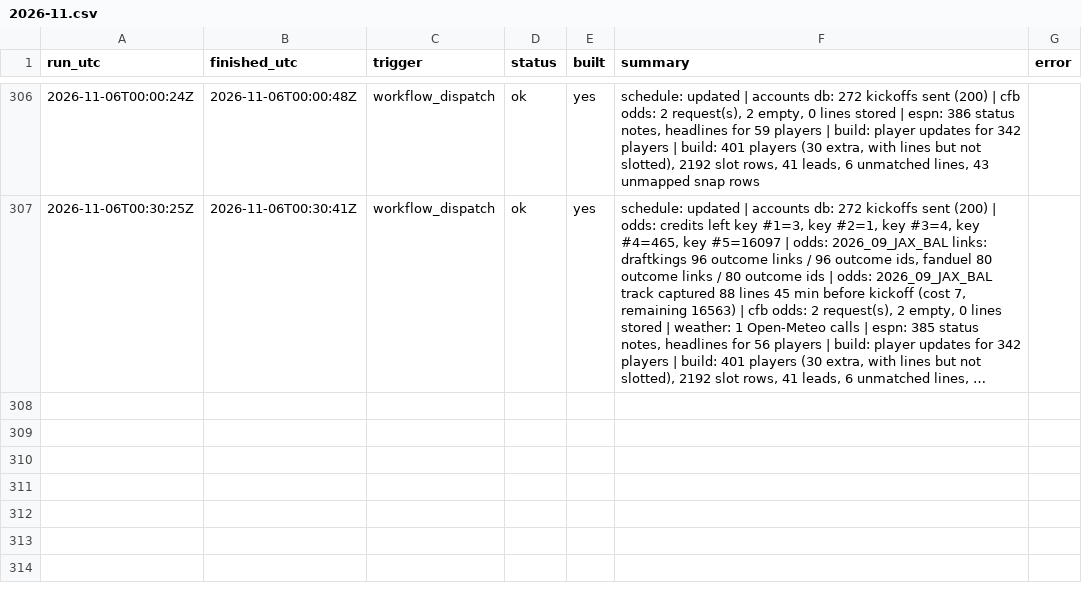
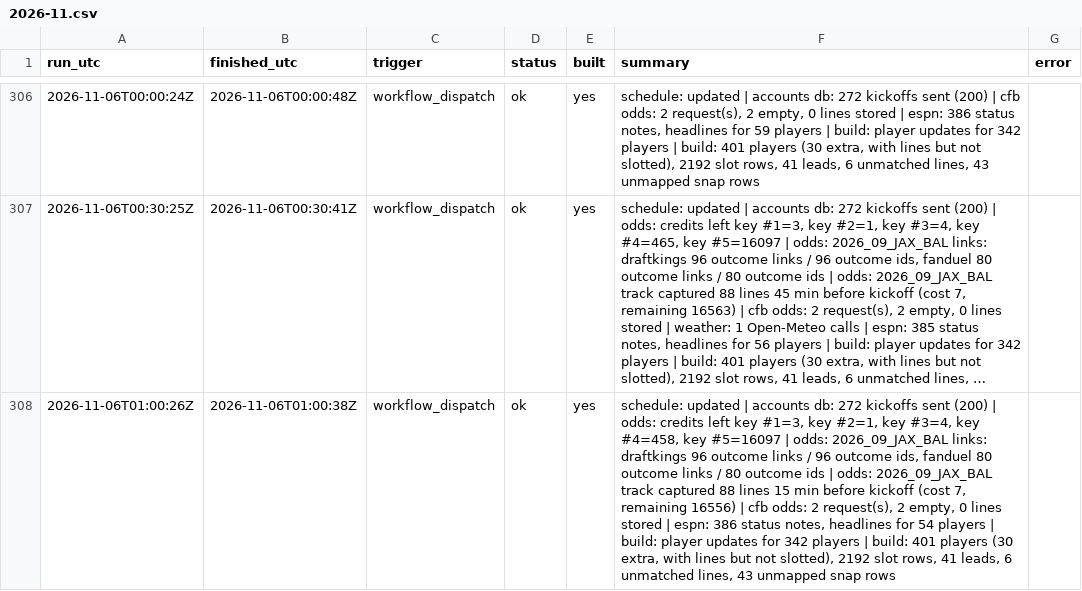
Before and after one commit to mvpeterson0-netizen/NFL-Odds-Tracker, a CSV file: data/runs/2026-11.csv, drawn as a sheet; only a part is shown, gaps mark what is left out; long unchanged cells end in …; the diff names each change by its address in the sheet, - before the commit and + after, or states it on an @@ line.

```diff
--- a/data/runs/2026-11.csv
+++ b/data/runs/2026-11.csv
+row 308: 2026-11-06T01:00:26Z | 2026-11-06T01:00:38Z | workflow_dispatch | ok | yes | schedule: updated | accounts db: 272 kickoffs sent (200) | odds: credits left key #1=3, key #2=1, key #3=4, key #4=458, key #5=16097 | odds: 2026_09_JAX_BAL links: draftkings 96 outcome links / 96 outcome ids, fanduel 80 outcome links / 80 outcome ids | odds: 2026_09_JAX_BAL track captured 88 lines 15 min before kickoff (cost 7, remaining 16556) | cfb odds: 2 request(s), 2 empty, 0 lines stored | espn: 386 status notes, headlines for 54 players | build: player updates for 342 players | build: 401 players (30 extra, with lines but not slotted), 2192 slot rows, 41 leads, 6 unmatched lines, 43 unmapped snap rows
```
Also changed, not shown: data/prop_links.csv, data/pull_log.csv, 9 other files.
